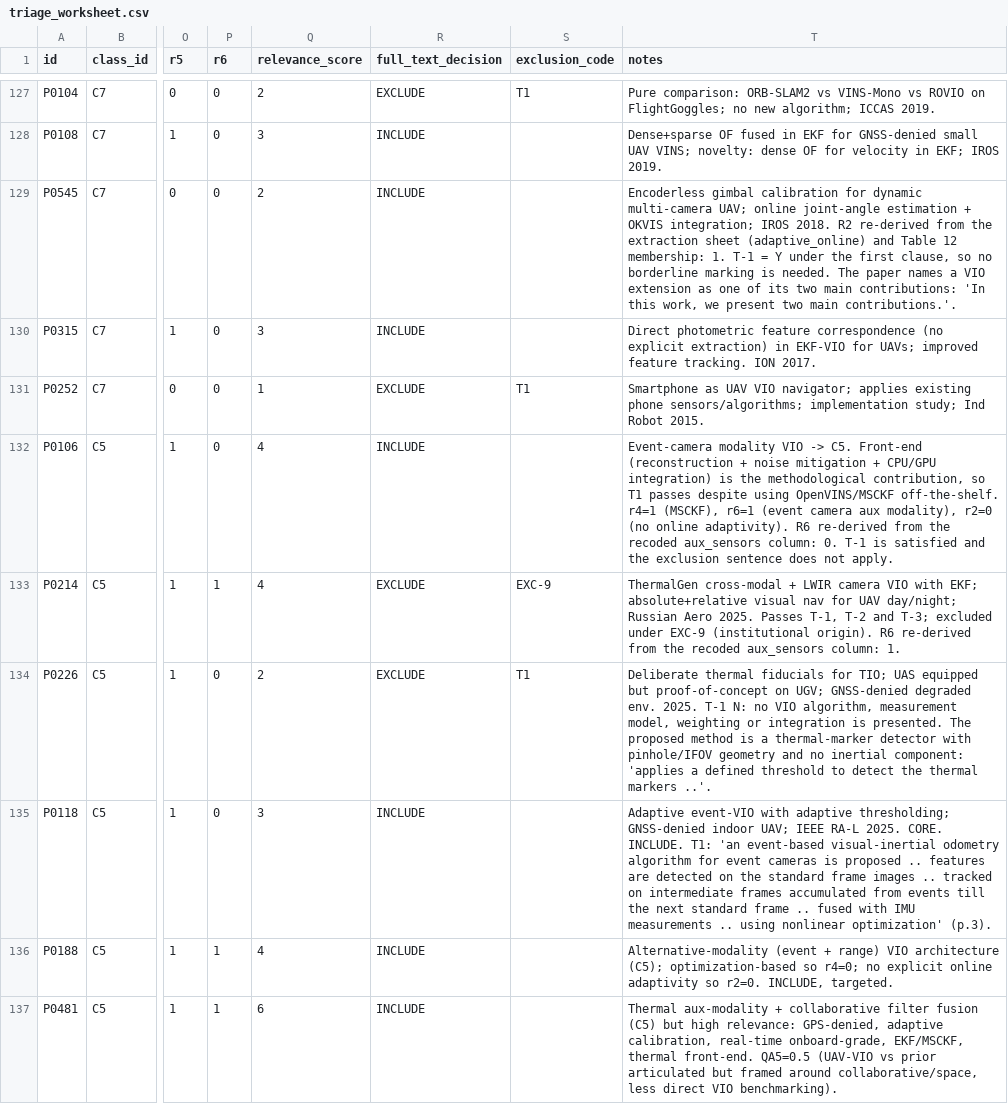
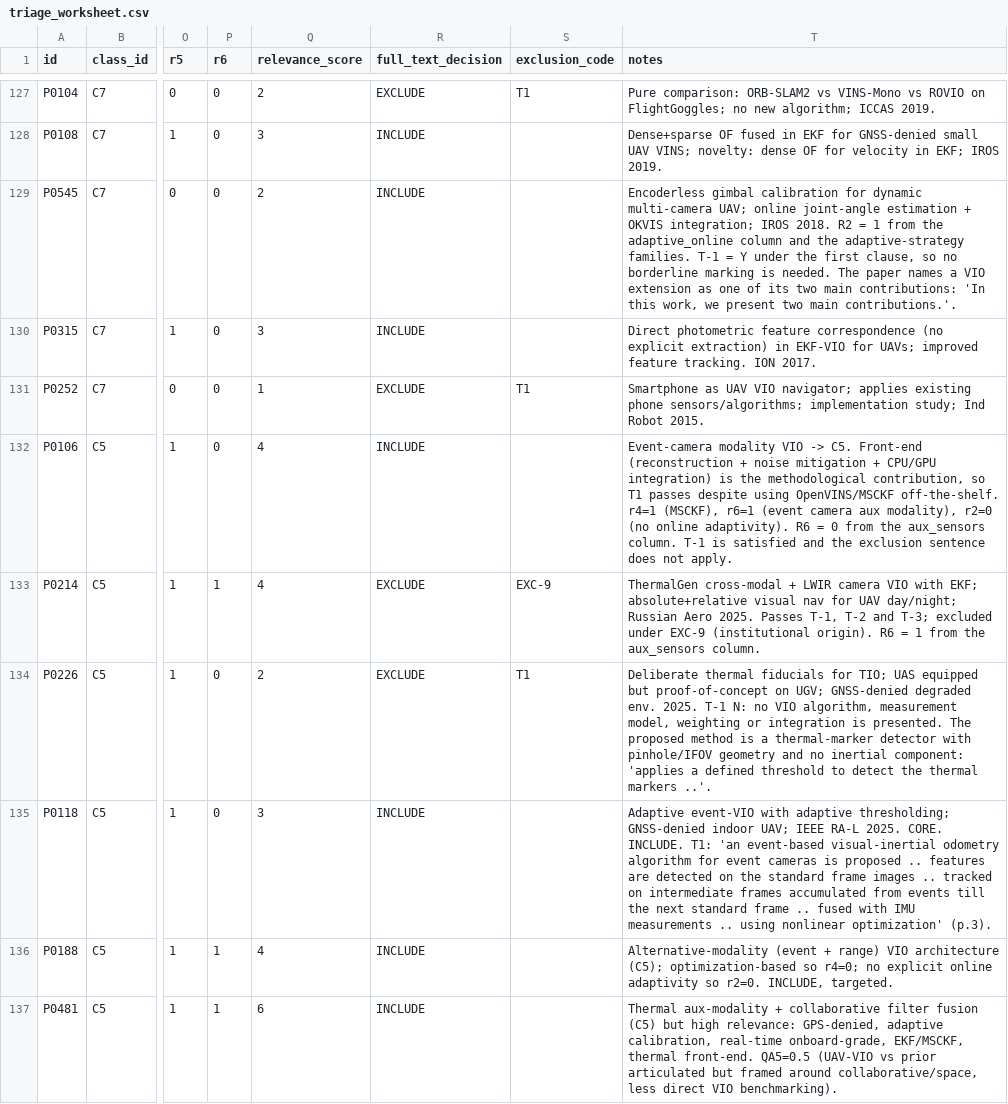
Before and after one commit to glibas/adaptive-vio-uav-slr, a CSV file: 04_eligibility/triage_worksheet.csv, drawn as a sheet; only a part is shown, gaps mark what is left out; the diff covers the shown part only; the diff names each change by its address in the sheet, - before the commit and + after, or states it on an @@ line.

Commit message:
Coding notes: column name and wording of the triage and extraction notes

```diff
--- a/04_eligibility/triage_worksheet.csv
+++ b/04_eligibility/triage_worksheet.csv
-T129 (notes): …2018. R2 re-derived from the extraction sheet (adaptive_online) and Table 12 membership: 1. T-1 =…
+T129 (notes): …2018. R2 = 1 from the adaptive_online column and the adaptive-strategy families. T-1 =…
-T132 (notes): …adaptivity). R6 re-derived from the recoded aux_sensors column: 0. T-1 is…
+T132 (notes): …adaptivity). R6 = 0 from the aux_sensors column. T-1 is…
-T133 (notes): …origin). R6 re-derived from the recoded aux_sensors column: 1.
+T133 (notes): …origin). R6 = 1 from the aux_sensors column.
```
Also changed, not shown: 49 edited cells elsewhere in this file, 06_data_extraction/extractions_full.csv, 4 other files.
